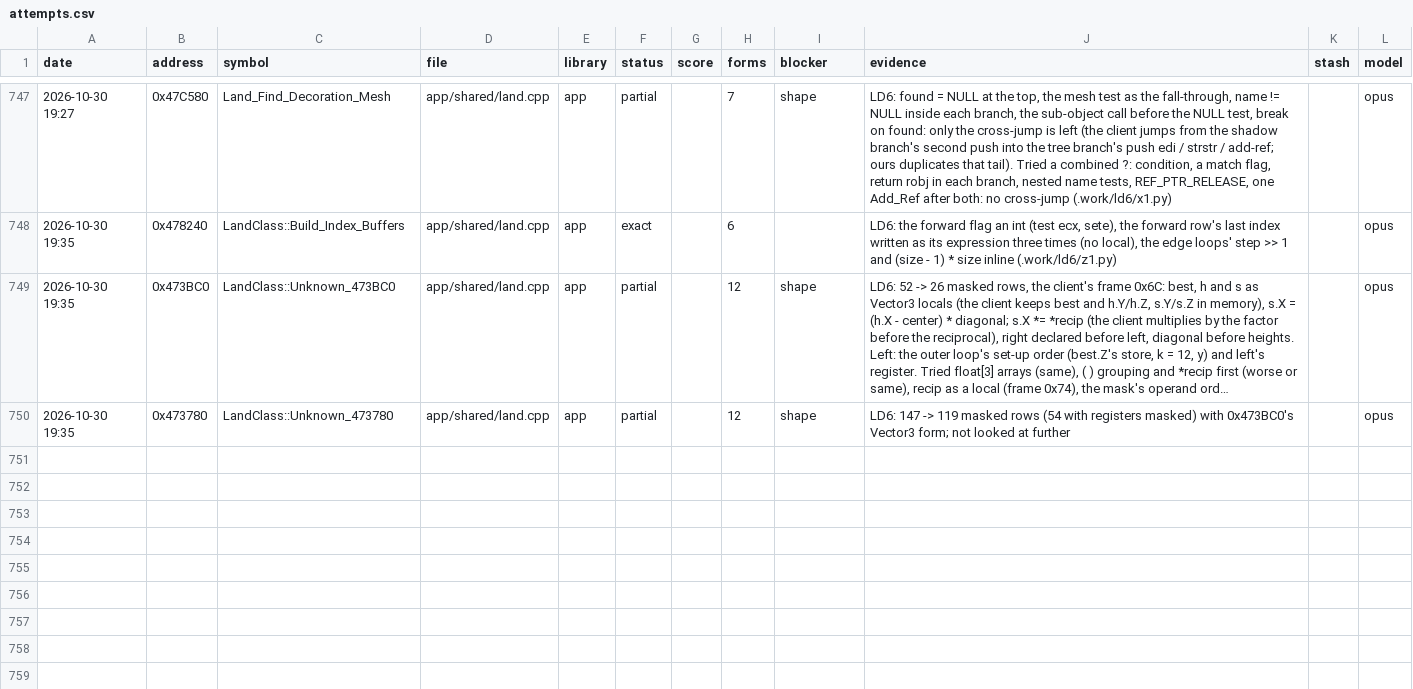
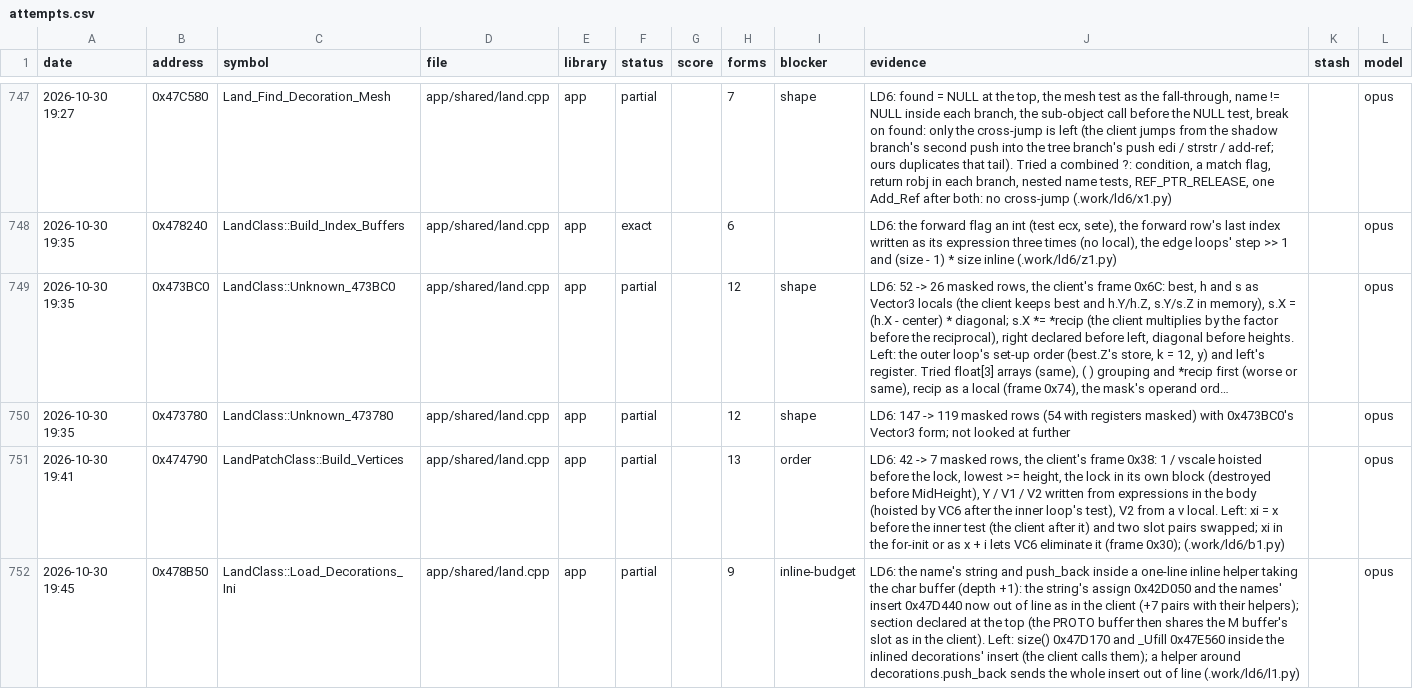
Before and after one commit to Open-EnB/EnB, a CSV file: docs/data/attempts.csv, drawn as a sheet; only a part is shown, gaps mark what is left out; long unchanged cells end in …; the diff names each change by its address in the sheet, - before the commit and + after, or states it on an @@ line.

```diff
--- a/docs/data/attempts.csv
+++ b/docs/data/attempts.csv
+row 751: 2026-10-30 19:41 | 0x474790 | LandPatchClass::Build_Vertices | app/shared/land.cpp | app | partial |  | 13 | order | LD6: 42 -> 7 masked rows, the client's frame 0x38: 1 / vscale hoisted before the lock, lowest >= height, the lock in its own block (destroyed before MidHeight), Y / V1 / V2 written from expressions in the body (hoisted by VC6 after the inner loop's test), V2 from a v local. Left: xi = x before the inner test (the client after it) and two slot pairs swapped; xi in the for-init or as x + i lets VC6 eliminate it (frame 0x30); (.work/ld6/b1.py) |  | opus
+row 752: 2026-10-30 19:45 | 0x478B50 | LandClass::Load_Decorations_Ini | app/shared/land.cpp | app | partial |  | 9 | inline-budget | LD6: the name's string and push_back inside a one-line inline helper taking the char buffer (depth +1): the string's assign 0x42D050 and the names' insert 0x47D440 now out of line as in the client (+7 pairs with their helpers); section declared at the top (the PROTO buffer then shares the M buffer's slot as in the client). Left: size() 0x47D170 and _Ufill 0x47E560 inside the inlined decorations' insert (the client calls them); a helper around decorations.push_back sends the whole insert out of line (.work/ld6/l1.py) |  | opus
```
Also changed, not shown: 4 other files.
